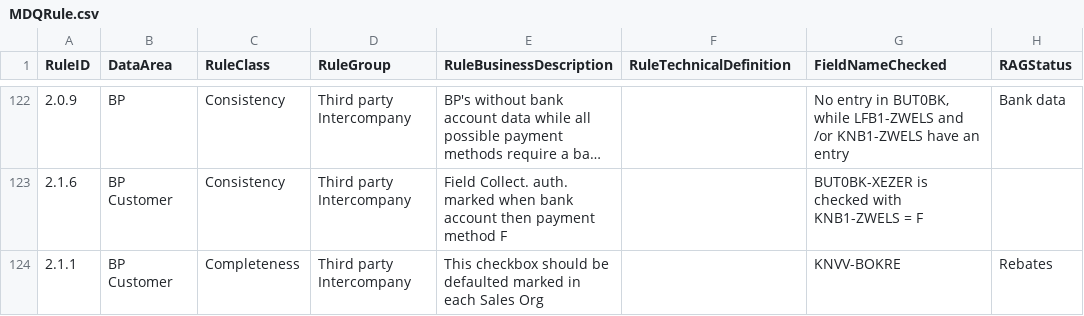
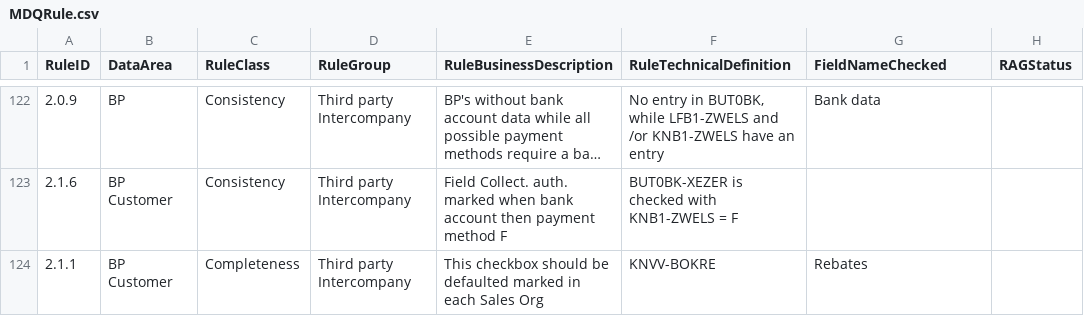
Before and after one commit to szubalii/leviat-data-and-analytics, a CSV file: synapse-dwh/syndw_xxxx_sls_d_euw_001/Master Data/MDQRule.csv, drawn as a sheet; only a part is shown, gaps mark what is left out; long unchanged cells end in …; the diff covers the shown part only; the diff names each change by its address in the sheet, - before the commit and + after, or states it on an @@ line.

```diff
--- a/synapse-dwh/syndw_xxxx_sls_d_euw_001/Master Data/MDQRule.csv
+++ b/synapse-dwh/syndw_xxxx_sls_d_euw_001/Master Data/MDQRule.csv
-F122 (RuleTechnicalDefinition): (empty)
+F122 (RuleTechnicalDefinition): No entry in BUT0BK, while LFB1-ZWELS and /or KNB1-ZWELS have an entry
-G122 (FieldNameChecked): No entry in BUT0BK, while LFB1-ZWELS and /or KNB1-ZWELS have an entry
+G122 (FieldNameChecked): Bank data
-H122 (RAGStatus): Bank data
+H122 (RAGStatus): (empty)
-F123 (RuleTechnicalDefinition): (empty)
+F123 (RuleTechnicalDefinition): BUT0BK-XEZER is checked with KNB1-ZWELS = F
-G123 (FieldNameChecked): BUT0BK-XEZER is checked with KNB1-ZWELS = F
+G123 (FieldNameChecked): (empty)
-F124 (RuleTechnicalDefinition): (empty)
+F124 (RuleTechnicalDefinition): KNVV-BOKRE
-G124 (FieldNameChecked): KNVV-BOKRE
+G124 (FieldNameChecked): Rebates
-H124 (RAGStatus): Rebates
+H124 (RAGStatus): (empty)
```
Also changed, not shown: 66 edited cells elsewhere in this file.
